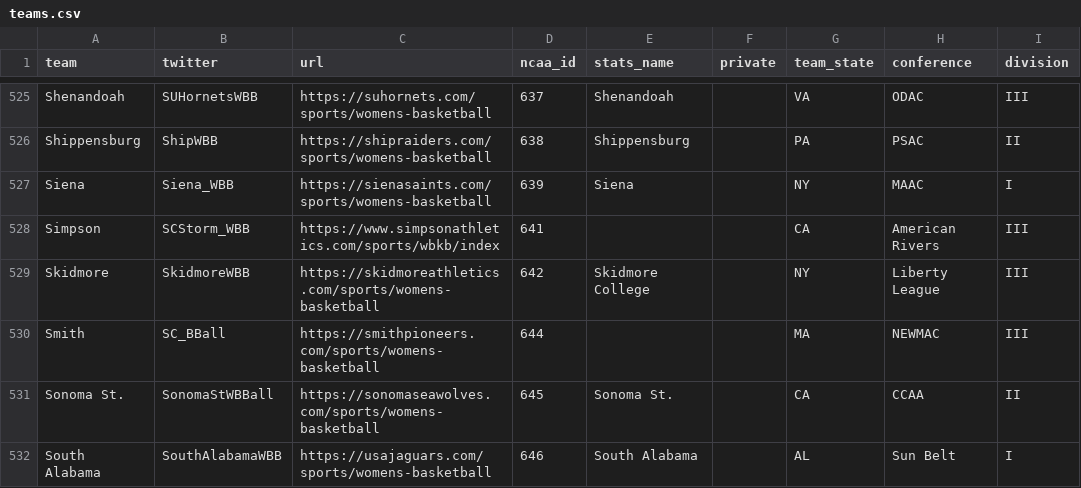
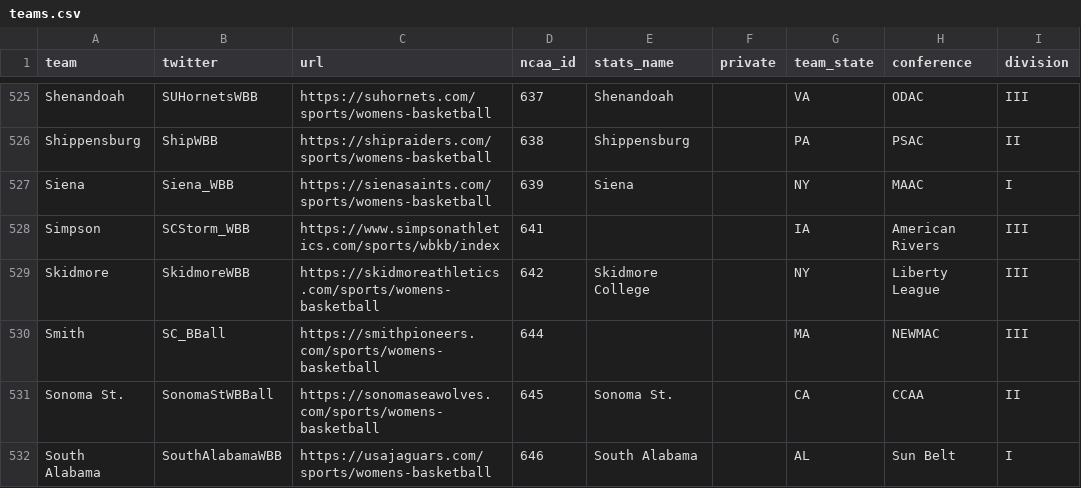
Before and after one commit to dwillis/wbb-rosters, a CSV file: teams.csv, drawn as a sheet; only a part is shown, gaps mark what is left out.

Commit message:
fixed Simpson state

```diff
--- a/teams.csv
+++ b/teams.csv
@@ -527,3 +527,3 @@ Shippensburg,ShipWBB,https://shipraiders.com/sports/womens-basketball,638,Shippe
 Siena,Siena_WBB,https://sienasaints.com/sports/womens-basketball,639,Siena,,NY,MAAC,I
-Simpson,SCStorm_WBB,https://www.simpsonathletics.com/sports/wbkb/index,641,,,CA,American Rivers,III
+Simpson,SCStorm_WBB,https://www.simpsonathletics.com/sports/wbkb/index,641,,,IA,American Rivers,III
 Skidmore,SkidmoreWBB,https://skidmoreathletics.com/sports/womens-basketball,642,Skidmore College,,NY,Liberty League,III
```
